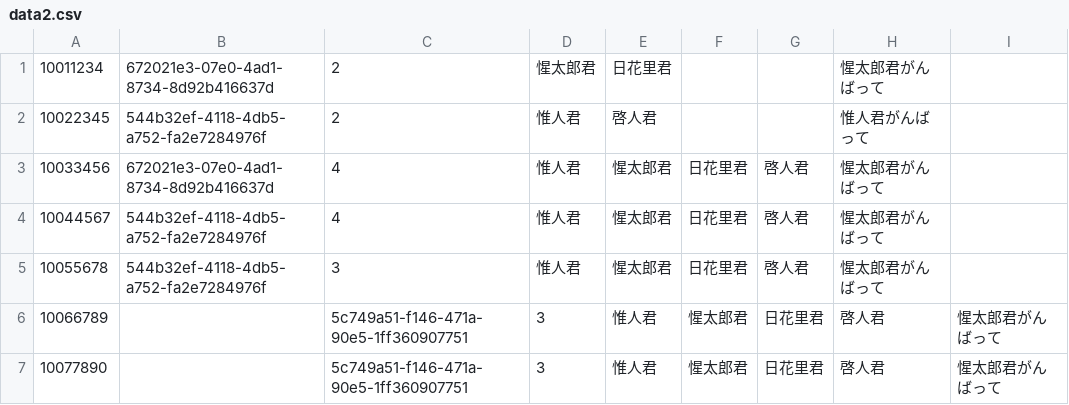
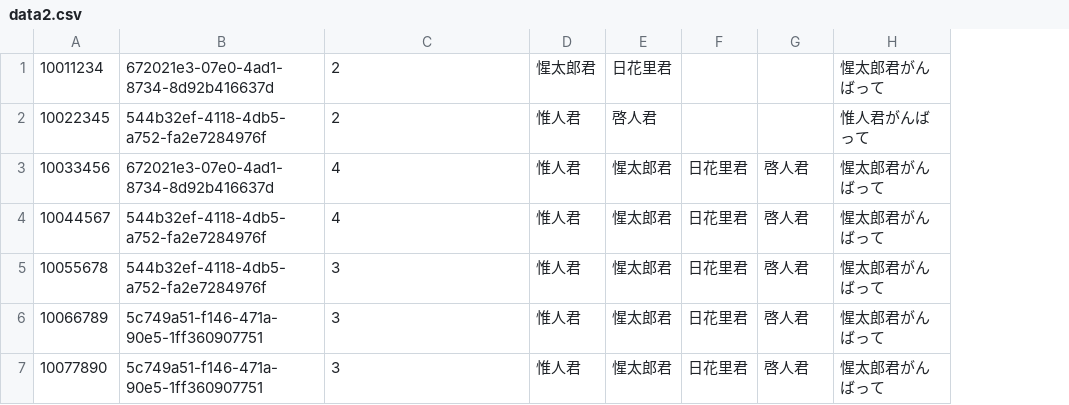
Before and after one commit to seikatsuto/seikatsuto.github.io, a CSV file: testcon8/data2.csv, drawn as a sheet; the diff names each change by its address in the sheet, - before the commit and + after, or states it on an @@ line.

Commit message:
Update data2.csv

```diff
--- a/testcon8/data2.csv
+++ b/testcon8/data2.csv
-column I, rows 6-7: 惺太郎君がんばって | 惺太郎君がんばって
-B6:B7: (empty)
+B6:B7: 5c749a51-f146-471a-90e5-1ff360907751
-C6:C7: 5c749a51-f146-471a-90e5-1ff360907751
+C6:C7: 3
-D6:D7: 3
+D6:D7: 惟人君
-E6:E7: 惟人君
+E6:E7: 惺太郎君
-F6:F7: 惺太郎君
+F6:F7: 日花里君
-G6:G7: 日花里君
+G6:G7: 啓人君
-H6:H7: 啓人君
+H6:H7: 惺太郎君がんばって
```
